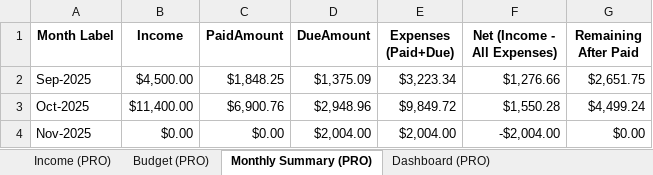
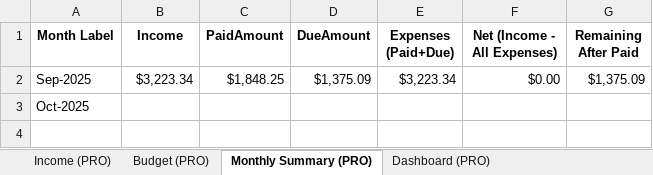
Before and after one commit to gusinfosec/budget-sentinel, an Excel workbook: assets/Budget_Tracker_2025.xlsx, sheet Monthly Summary (PRO), drawn as a sheet; values as stored, in another font and other column widths than the file's, no borders; the diff names each change by its address in the sheet, - before the commit and + after, or states it on an @@ line.

```diff
--- a/assets/Budget_Tracker_2025.xlsx (sheet Monthly Summary (PRO))
+++ b/assets/Budget_Tracker_2025.xlsx (sheet Monthly Summary (PRO))
-B2 (Income): $4,500.00
+B2 (Income): $3,223.34
-F2 (Net (Income - All Expenses)): $1,276.66
+F2 (Net (Income - All Expenses)): $0.00
-G2 (Remaining After Paid): $2,651.75
+G2 (Remaining After Paid): $1,375.09
-B3 (Income): $11,400.00
+B3 (Income): (empty)
-C3 (PaidAmount): $6,900.76
+C3 (PaidAmount): (empty)
-D3 (DueAmount): $2,948.96
+D3 (DueAmount): (empty)
-E3 (Expenses (Paid+Due)): $9,849.72
+E3 (Expenses (Paid+Due)): (empty)
-F3 (Net (Income - All Expenses)): $1,550.28
+F3 (Net (Income - All Expenses)): (empty)
-G3 (Remaining After Paid): $4,499.24
+G3 (Remaining After Paid): (empty)
-row 4: Nov-2025 | $0.00 | $0.00 | $2,004.00 | $2,004.00 | -$2,004.00 | $0.00
```
Also changed, not shown: sheet Budget (PRO), sheet Dashboard (PRO), formulas that keep their value, charts or pictures, 2 other files.
